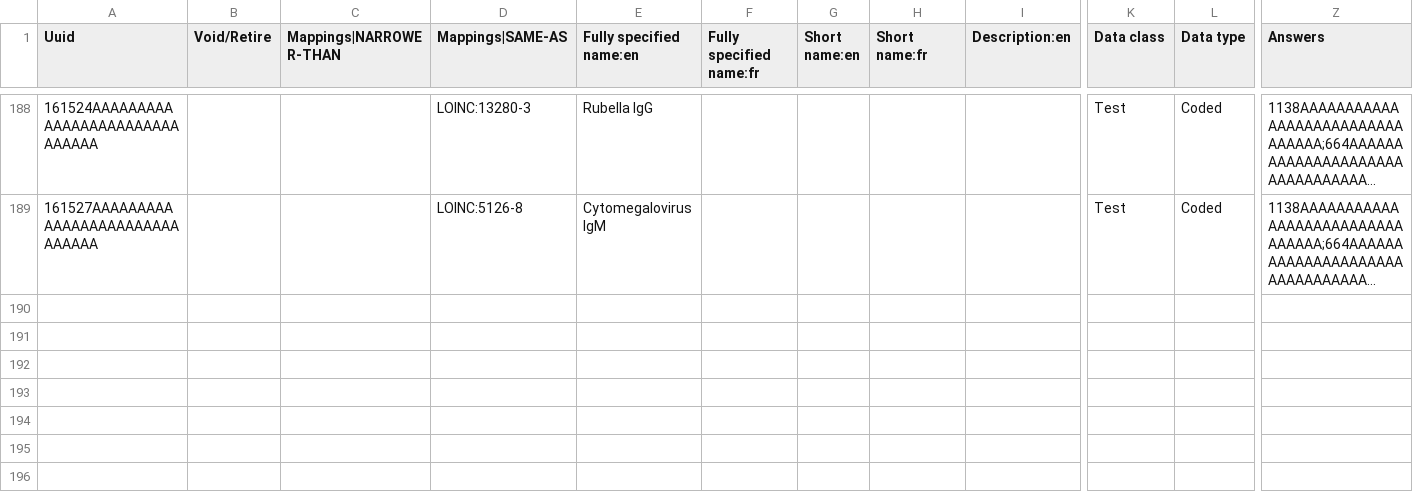
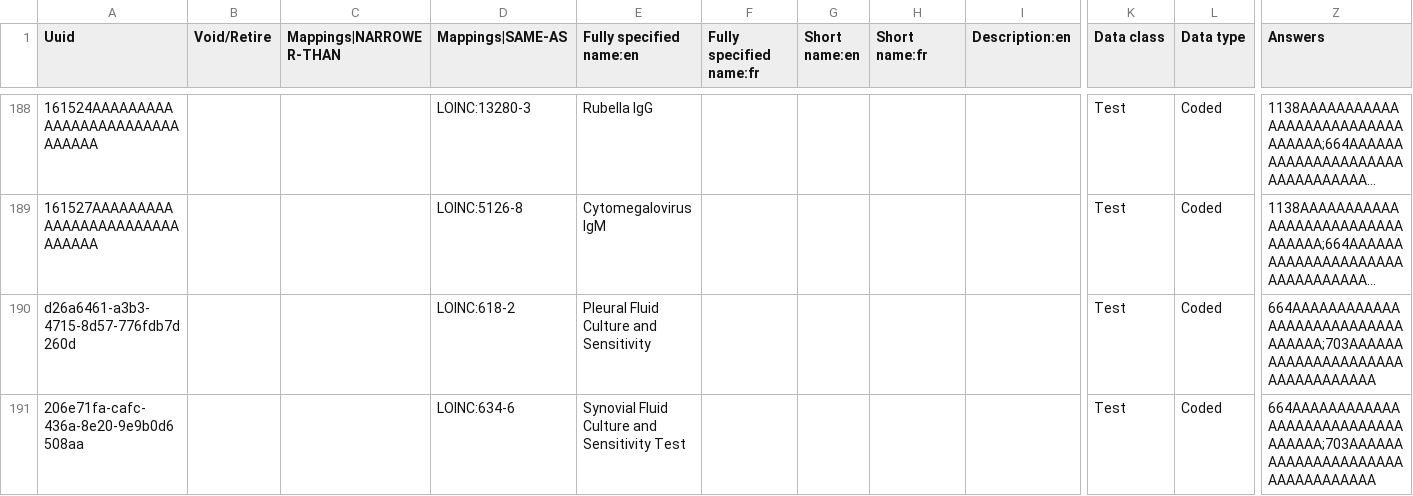
Before and after one commit to palladium-group/ethiopiaemr-openmrs-content, a CSV file: configuration/backend_configuration/concepts/openmrs_concepts_loinc_updates.csv, drawn as a sheet; only a part is shown, gaps mark what is left out; long unchanged cells end in …; rows hold the shown columns only; the diff covers the shown part only; the diff names each change by its address in the sheet, - before the commit and + after, or states it on an @@ line.

Commit message:
Lab sweep: fluid-culture split (un-retire Pleural 618-2/Synovial 634-6, CSF->588-2), 3 split concepts (gram/fungal tissue, vaginal wet prep), Antenatal panel ET-ANCPRF w/ full members

```diff
--- a/configuration/backend_configuration/concepts/openmrs_concepts_loinc_updates.csv
+++ b/configuration/backend_configuration/concepts/openmrs_concepts_loinc_updates.csv
+row 190: d26a6461-a3b3-4715-8d57-776fdb7d260d |  |  | LOINC:618-2 | Pleural Fluid Culture and Sensitivity |  |  |  |  | Test | Coded | 664AAAAAAAAAAAAAAAAAAAAAAAAAAAAAAAAA;703AAAAAAAAAAAAAAAAAAAAAAAAAAAAAAAAA
+row 191: 206e71fa-cafc-436a-8e20-9e9b0d6508aa |  |  | LOINC:634-6 | Synovial Fluid Culture and Sensitivity Test |  |  |  |  | Test | Coded | 664AAAAAAAAAAAAAAAAAAAAAAAAAAAAAAAAA;703AAAAAAAAAAAAAAAAAAAAAAAAAAAAAAAAA
```
Also changed, not shown: 2 added rows elsewhere in this file, configuration/backend_configuration/concepts/openmrs_new_lab_tests.csv.
